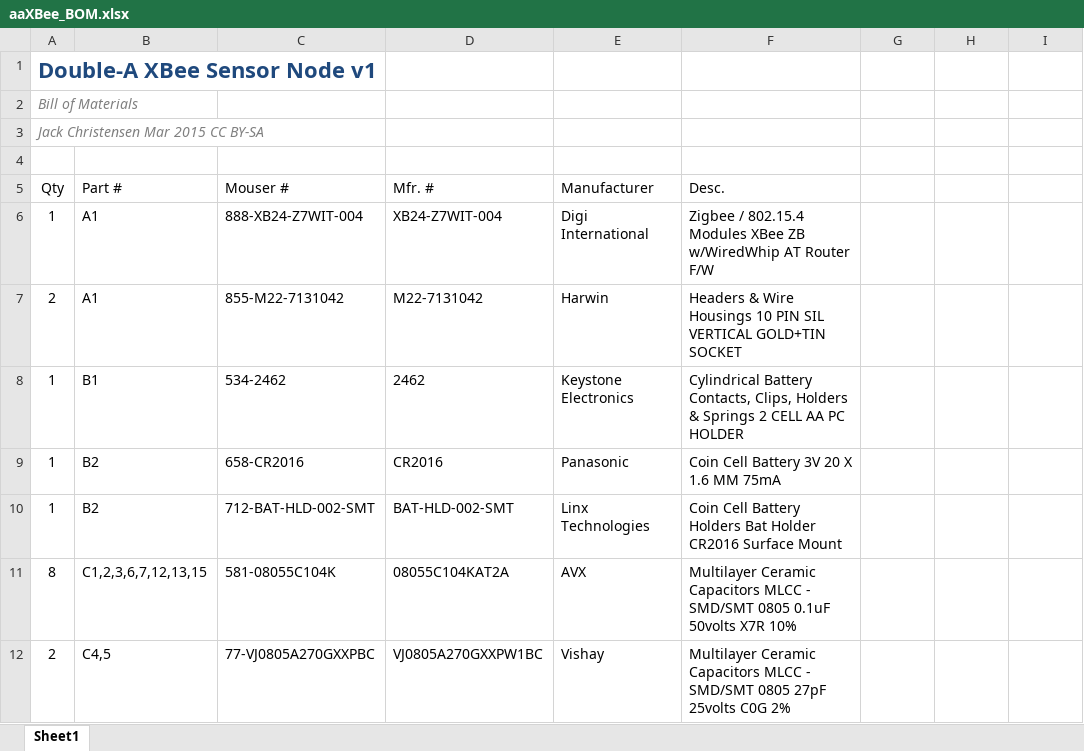
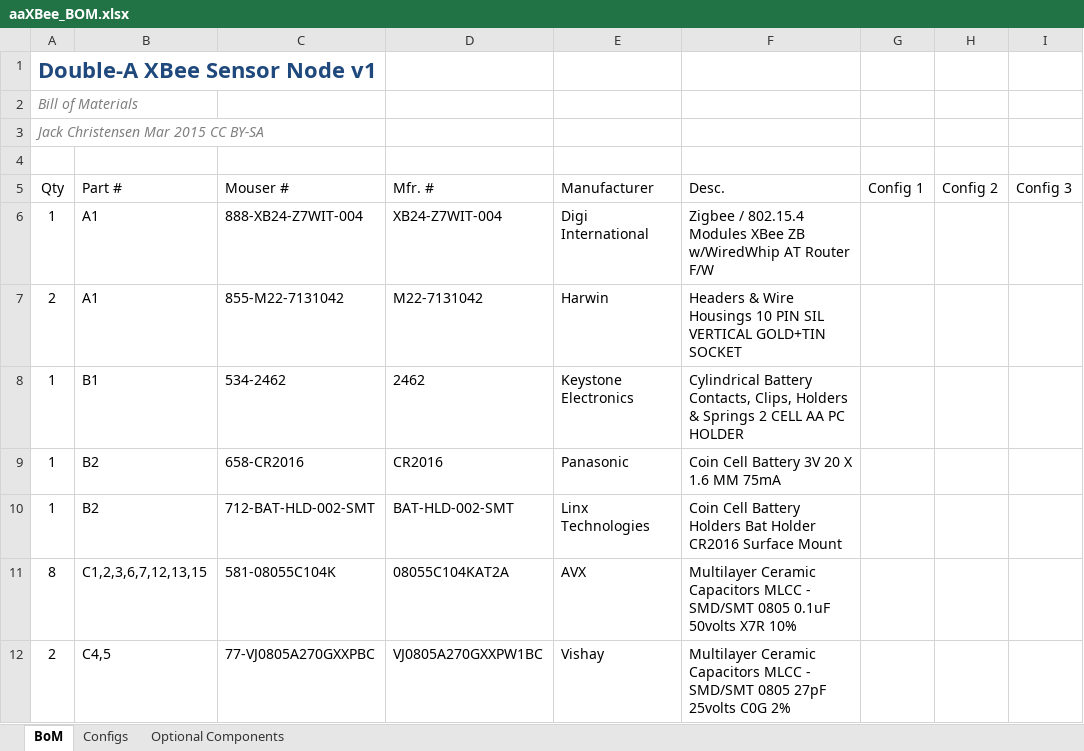
Before and after one commit to JChristensen/aaXBee_HW, an Excel workbook: aaXBee_BOM.xlsx, sheet BoM, drawn as a sheet; only a part is shown; values as stored, in another font and other column widths than the file's, no borders; table styles not drawn; the diff names each change by its address in the sheet, - before the commit and + after, or states it on an @@ line.

Commit message:
Add configuration and optional component information to the Excel BoM workbook.

```diff
--- a/aaXBee_BOM.xlsx (sheet BoM)
+++ b/aaXBee_BOM.xlsx (sheet BoM)
-sheet tab: Sheet1
+sheet tab: BoM
+sheet tab: Configs
+sheet tab: Optional Components
-G5: (empty)
+G5: Config 1
-H5: (empty)
+H5: Config 2
-I5: (empty)
+I5: Config 3
```
